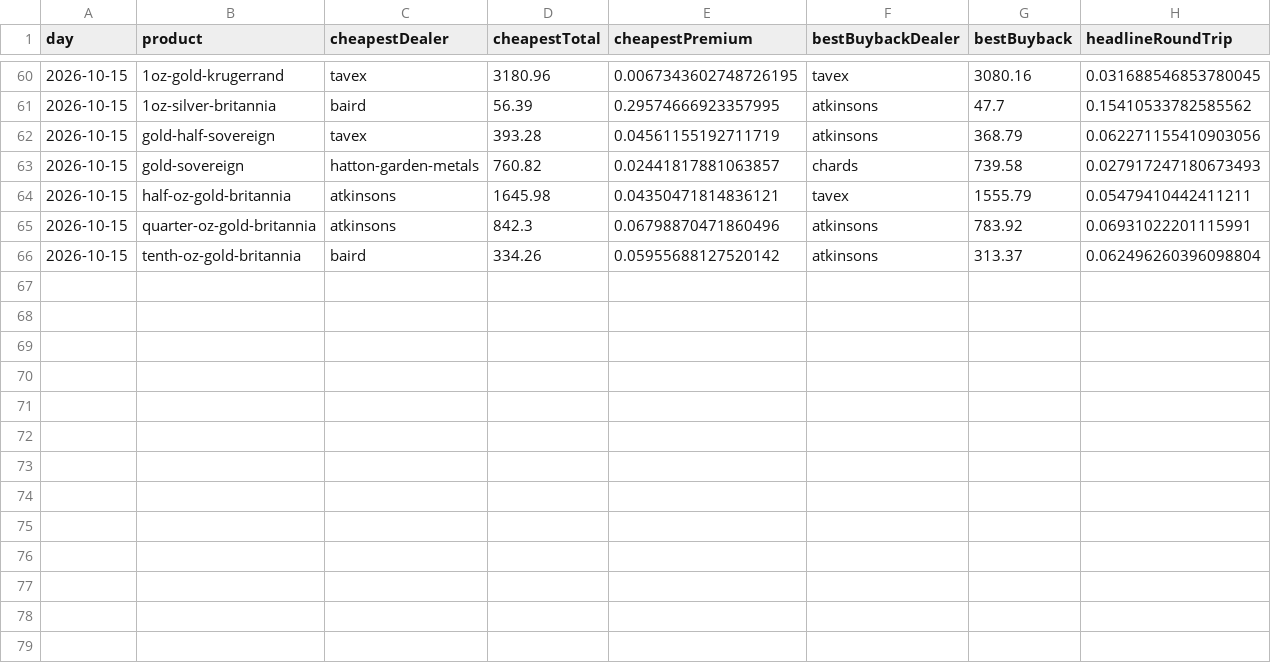
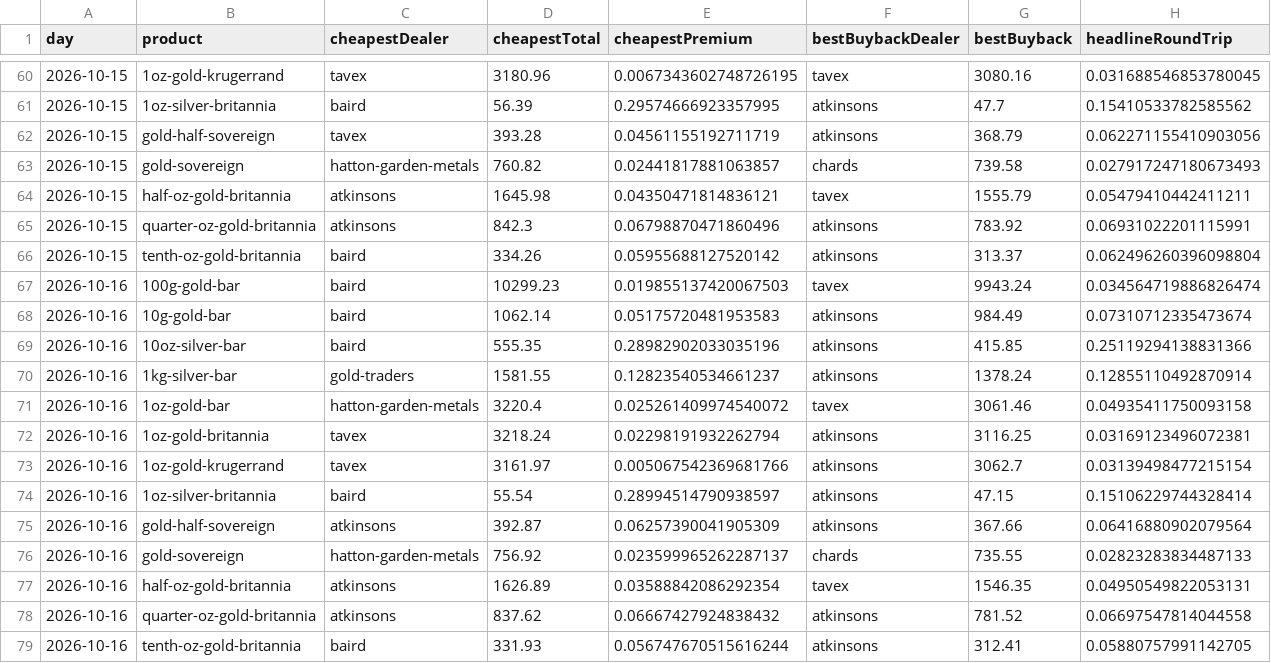
Before and after one commit to PJWilkinson/metalsalpha-data, a CSV file: daily-product-stats.csv, drawn as a sheet; only a part is shown, gaps mark what is left out; rows hold the shown columns only; the diff names each change by its address in the sheet, - before the commit and + after, or states it on an @@ line.

```diff
--- a/daily-product-stats.csv
+++ b/daily-product-stats.csv
+row 67: 2026-10-16 | 100g-gold-bar | baird | 10299.23 | 0.019855137420067503 | tavex | 9943.24 | 0.034564719886826474
+row 68: 2026-10-16 | 10g-gold-bar | baird | 1062.14 | 0.05175720481953583 | atkinsons | 984.49 | 0.07310712335473674
+row 69: 2026-10-16 | 10oz-silver-bar | baird | 555.35 | 0.28982902033035196 | atkinsons | 415.85 | 0.25119294138831366
+row 70: 2026-10-16 | 1kg-silver-bar | gold-traders | 1581.55 | 0.12823540534661237 | atkinsons | 1378.24 | 0.12855110492870914
+row 71: 2026-10-16 | 1oz-gold-bar | hatton-garden-metals | 3220.4 | 0.025261409974540072 | tavex | 3061.46 | 0.04935411750093158
+row 72: 2026-10-16 | 1oz-gold-britannia | tavex | 3218.24 | 0.02298191932262794 | atkinsons | 3116.25 | 0.03169123496072381
+row 73: 2026-10-16 | 1oz-gold-krugerrand | tavex | 3161.97 | 0.005067542369681766 | atkinsons | 3062.7 | 0.03139498477215154
+row 74: 2026-10-16 | 1oz-silver-britannia | baird | 55.54 | 0.28994514790938597 | atkinsons | 47.15 | 0.15106229744328414
+row 75: 2026-10-16 | gold-half-sovereign | atkinsons | 392.87 | 0.06257390041905309 | atkinsons | 367.66 | 0.06416880902079564
+row 76: 2026-10-16 | gold-sovereign | hatton-garden-metals | 756.92 | 0.023599965262287137 | chards | 735.55 | 0.02823283834487133
+row 77: 2026-10-16 | half-oz-gold-britannia | atkinsons | 1626.89 | 0.03588842086292354 | tavex | 1546.35 | 0.04950549822053131
+row 78: 2026-10-16 | quarter-oz-gold-britannia | atkinsons | 837.62 | 0.06667427924838432 | atkinsons | 781.52 | 0.06697547814044558
+row 79: 2026-10-16 | tenth-oz-gold-britannia | baird | 331.93 | 0.056747670515616244 | atkinsons | 312.41 | 0.05880757991142705
```
Also changed, not shown: dealer-rankings.csv, spot-hourly.csv, 2 other files.
